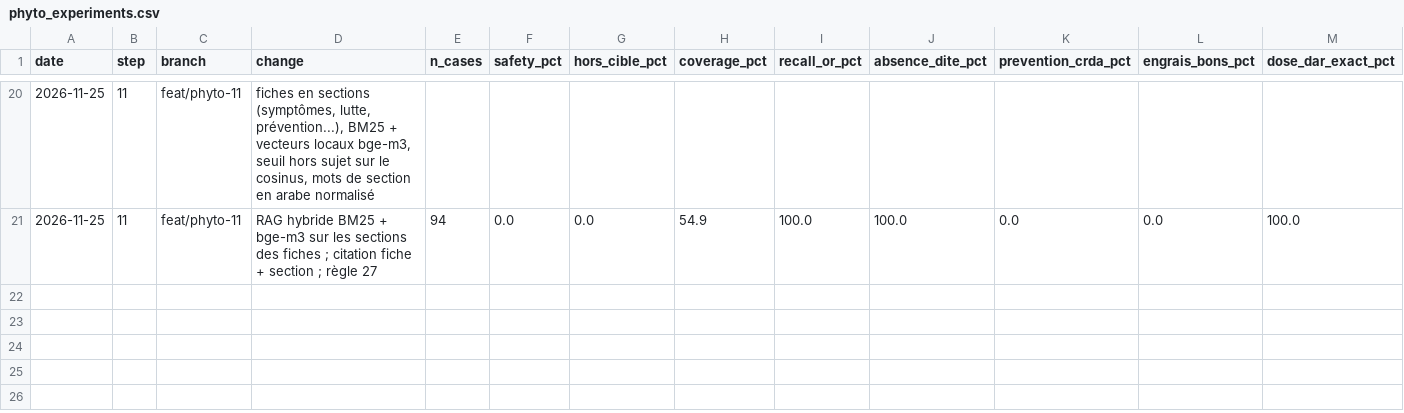
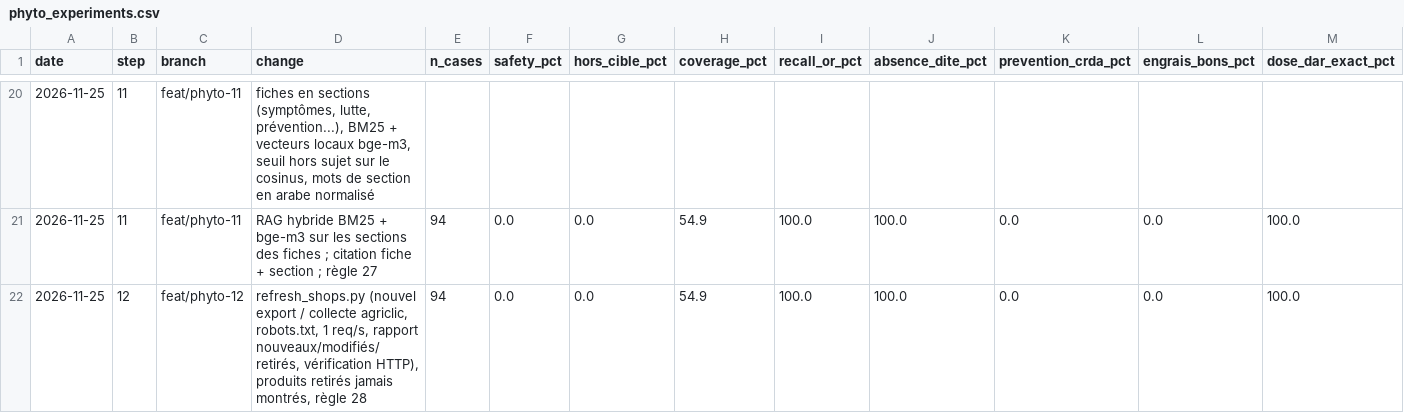
Before and after one commit to MaisseneJradi/AgrIA, a CSV file: docs/phyto_experiments.csv, drawn as a sheet; only a part is shown, gaps mark what is left out; rows hold the shown columns only; the diff names each change by its address in the sheet, - before the commit and + after, or states it on an @@ line.

Commit message:
Phyto step 12: shop catalogue refresh (new export / polite agriclic collection, robots.txt, 1 req/s), new/changed/removed report, review kept, removed products never shown, optional HTTP link check, Verifier rule 28

```diff
--- a/docs/phyto_experiments.csv
+++ b/docs/phyto_experiments.csv
+row 22: 2026-11-25 | 12 | feat/phyto-12 | refresh_shops.py (nouvel export / collecte agriclic, robots.txt, 1 req/s, rapport nouveaux/modifiés/retirés, vérification HTTP), produits retirés jamais montrés, règle 28 | 94 | 0.0 | 0.0 | 54.9 | 100.0 | 100.0 | 0.0 | 0.0 | 100.0
```
Also changed, not shown: 10 other files.
